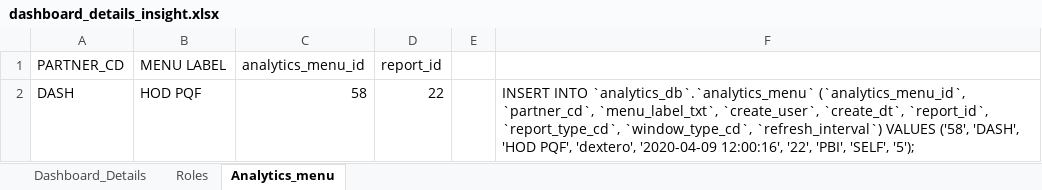
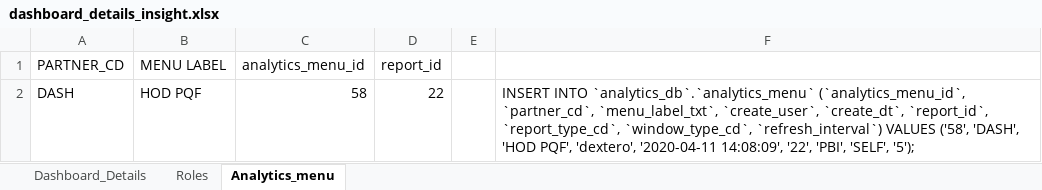
Before and after one commit to dakstoy/dakstoy, an Excel workbook: Insightscs/dashboard_details_insight.xlsx, sheet Analytics_menu, drawn as a sheet; values as stored, in another font and other column widths than the file's, no borders; the diff names each change by its address in the sheet, - before the commit and + after, or states it on an @@ line.

```diff
--- a/Insightscs/dashboard_details_insight.xlsx (sheet Analytics_menu)
+++ b/Insightscs/dashboard_details_insight.xlsx (sheet Analytics_menu)
-F2: …PQF', 'dextero', '2020-04-09 12:00:16', '22', 'PBI',…
+F2: …PQF', 'dextero', '2020-04-11 14:08:09', '22', 'PBI',…
```
Also changed, not shown: sheet Dashboard_Details, 2 other files.
